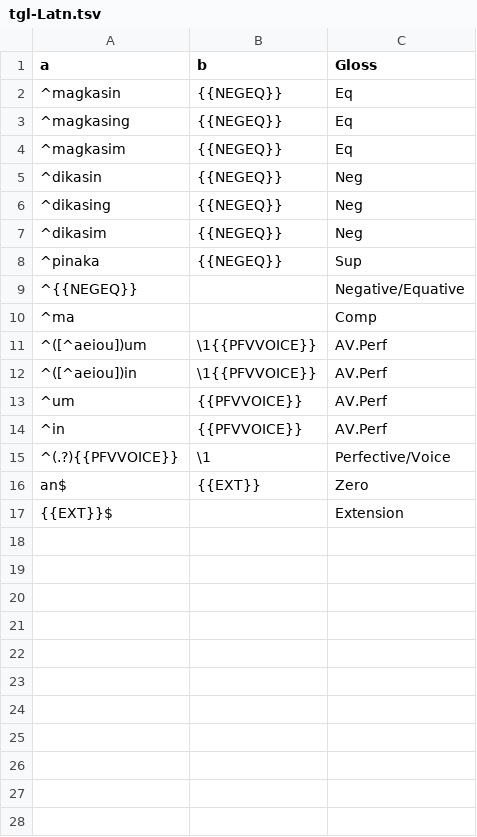
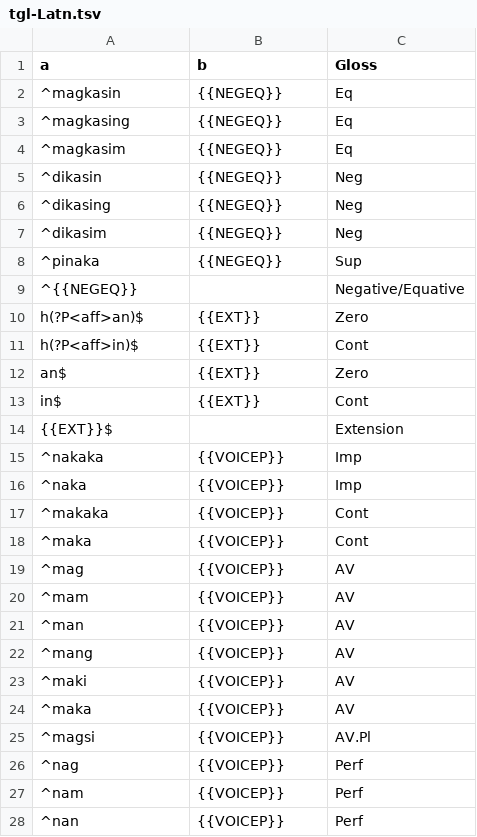
Before and after one commit to dmort27/mstem, a TSV file: mstem/rules/tgl-Latn.tsv, drawn as a sheet; only a part is shown; removed rows and columns are numbered as before the commit, all else as after; the diff covers the shown part only; the diff names each change by its address in the sheet, - before the commit and + after, or states it on an @@ line.

```diff
--- a/mstem/rules/tgl-Latn.tsv
+++ b/mstem/rules/tgl-Latn.tsv
-row 10: ^ma |  | Comp
-row 11: ^([^aeiou])um | \1{{PFVVOICE}} | AV.Perf
-row 12: ^([^aeiou])in | \1{{PFVVOICE}} | AV.Perf
-row 13: ^um | {{PFVVOICE}} | AV.Perf
-row 14: ^in | {{PFVVOICE}} | AV.Perf
-row 15: ^(.?){{PFVVOICE}} | \1 | Perfective/Voice
+row 10: h(?P<aff>an)$ | {{EXT}} | Zero
+row 11: h(?P<aff>in)$ | {{EXT}} | Cont
+row 13: in$ | {{EXT}} | Cont
+row 15: ^nakaka | {{VOICEP}} | Imp
+row 16: ^naka | {{VOICEP}} | Imp
+row 17: ^makaka | {{VOICEP}} | Cont
+row 18: ^maka | {{VOICEP}} | Cont
+row 19: ^mag | {{VOICEP}} | AV
+row 20: ^mam | {{VOICEP}} | AV
+row 21: ^man | {{VOICEP}} | AV
+row 22: ^mang | {{VOICEP}} | AV
+row 23: ^maki | {{VOICEP}} | AV
+row 24: ^maka | {{VOICEP}} | AV
+row 25: ^magsi | {{VOICEP}} | AV.Pl
+row 26: ^nag | {{VOICEP}} | Perf
+row 27: ^nam | {{VOICEP}} | Perf
+row 28: ^nan | {{VOICEP}} | Perf
```
Also changed, not shown: 15 added rows elsewhere in this file, 3 other files.
